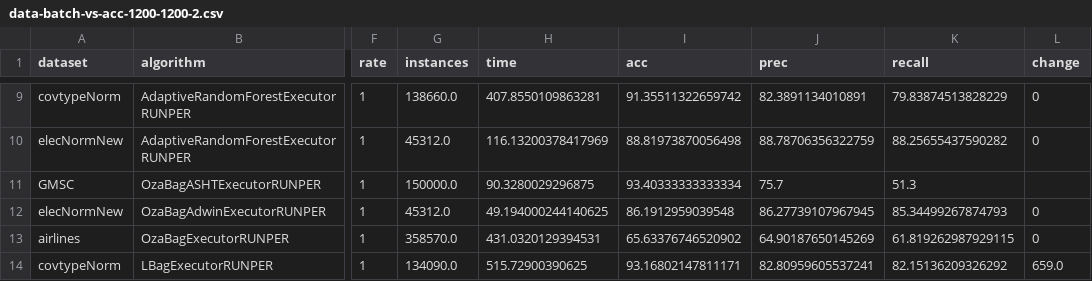
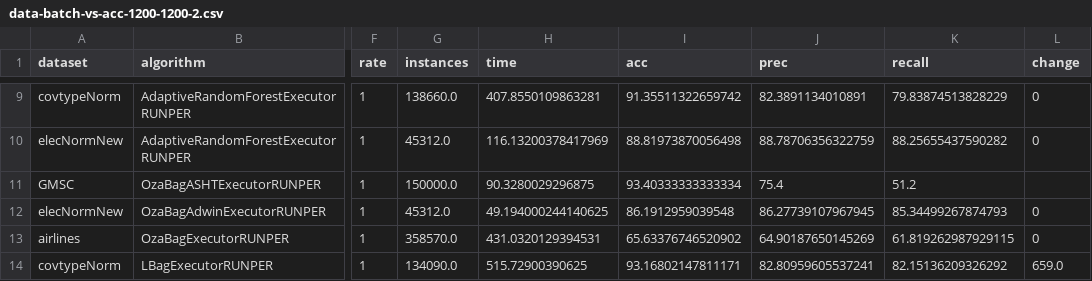
Before and after one commit to HPCSys-Lab/tecnhiques-reduce-consumption-energy, a CSV file: parsed_csvs/data-batch-vs-acc-1200-1200-2.csv, drawn as a sheet; only a part is shown, gaps mark what is left out; the diff names each change by its address in the sheet, - before the commit and + after, or states it on an @@ line.

```diff
--- a/parsed_csvs/data-batch-vs-acc-1200-1200-2.csv
+++ b/parsed_csvs/data-batch-vs-acc-1200-1200-2.csv
-J11 (prec): 75.7
+J11 (prec): 75.4
-K11 (recall): 51.3
+K11 (recall): 51.2
```
Also changed, not shown: parsed_csvs/data-batch-vs-acc-1200-1200.csv, parsed_csvs/data-batch-vs-acc-600-1200-first.csv, 13 other files.
